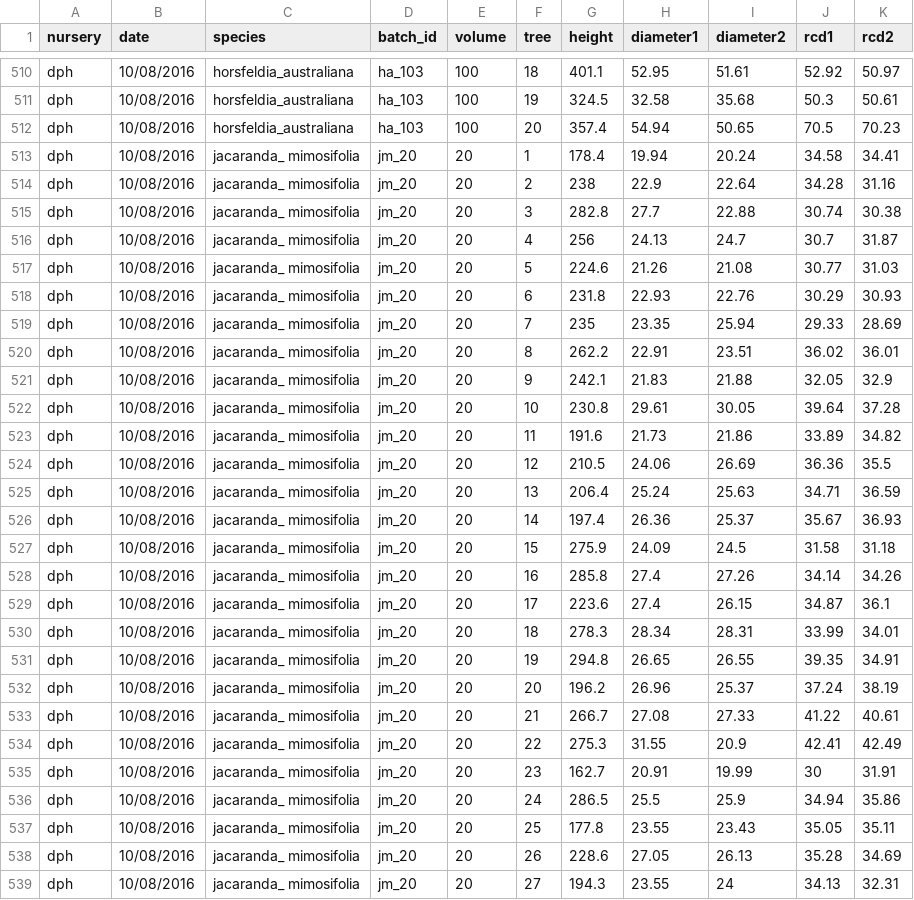
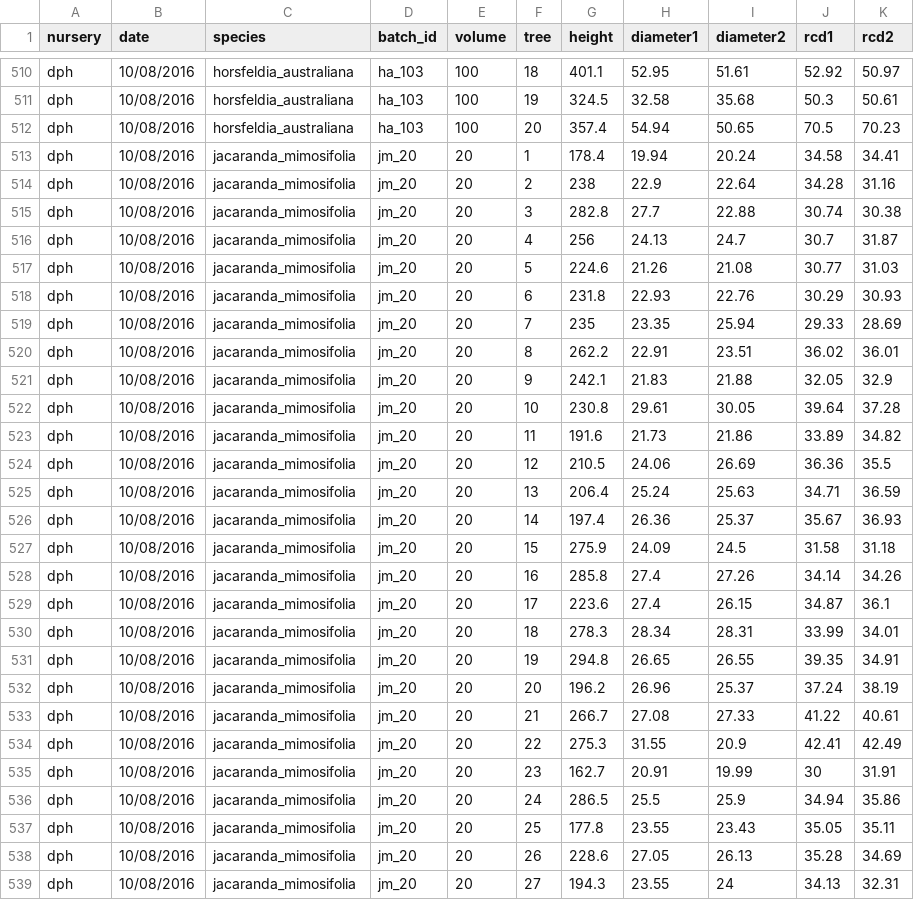
Before and after one commit to CourtneyCampany/treestockassessment, a CSV file: data/darwin_sizeindex.csv, drawn as a sheet; only a part is shown, gaps mark what is left out; the diff covers the shown part only.

```diff
--- a/data/darwin_sizeindex.csv
+++ b/data/darwin_sizeindex.csv
@@ -512,28 +512,28 @@ dph,10/08/2016,horsfeldia_australiana,ha_103,100,19,324.5,32.58,35.68,50.3,50.61
 dph,10/08/2016,horsfeldia_australiana,ha_103,100,20,357.4,54.94,50.65,70.5,70.23
-dph,10/08/2016,jacaranda_ mimosifolia,jm_20,20,1,178.4,19.94,20.24,34.58,34.41
-dph,10/08/2016,jacaranda_ mimosifolia,jm_20,20,2,238,22.9,22.64,34.28,31.16
-dph,10/08/2016,jacaranda_ mimosifolia,jm_20,20,3,282.8,27.7,22.88,30.74,30.38
-dph,10/08/2016,jacaranda_ mimosifolia,jm_20,20,4,256,24.13,24.7,30.7,31.87
-dph,10/08/2016,jacaranda_ mimosifolia,jm_20,20,5,224.6,21.26,21.08,30.77,31.03
-dph,10/08/2016,jacaranda_ mimosifolia,jm_20,20,6,231.8,22.93,22.76,30.29,30.93
-dph,10/08/2016,jacaranda_ mimosifolia,jm_20,20,7,235,23.35,25.94,29.33,28.69
-dph,10/08/2016,jacaranda_ mimosifolia,jm_20,20,8,262.2,22.91,23.51,36.02,36.01
-dph,10/08/2016,jacaranda_ mimosifolia,jm_20,20,9,242.1,21.83,21.88,32.05,32.9
-dph,10/08/2016,jacaranda_ mimosifolia,jm_20,20,10,230.8,29.61,30.05,39.64,37.28
-dph,10/08/2016,jacaranda_ mimosifolia,jm_20,20,11,191.6,21.73,21.86,33.89,34.82
-dph,10/08/2016,jacaranda_ mimosifolia,jm_20,20,12,210.5,24.06,26.69,36.36,35.5
-dph,10/08/2016,jacaranda_ mimosifolia,jm_20,20,13,206.4,25.24,25.63,34.71,36.59
-dph,10/08/2016,jacaranda_ mimosifolia,jm_20,20,14,197.4,26.36,25.37,35.67,36.93
-dph,10/08/2016,jacaranda_ mimosifolia,jm_20,20,15,275.9,24.09,24.5,31.58,31.18
-dph,10/08/2016,jacaranda_ mimosifolia,jm_20,20,16,285.8,27.4,27.26,34.14,34.26
-dph,10/08/2016,jacaranda_ mimosifolia,jm_20,20,17,223.6,27.4,26.15,34.87,36.1
-dph,10/08/2016,jacaranda_ mimosifolia,jm_20,20,18,278.3,28.34,28.31,33.99,34.01
-dph,10/08/2016,jacaranda_ mimosifolia,jm_20,20,19,294.8,26.65,26.55,39.35,34.91
-dph,10/08/2016,jacaranda_ mimosifolia,jm_20,20,20,196.2,26.96,25.37,37.24,38.19
-dph,10/08/2016,jacaranda_ mimosifolia,jm_20,20,21,266.7,27.08,27.33,41.22,40.61
-dph,10/08/2016,jacaranda_ mimosifolia,jm_20,20,22,275.3,31.55,20.9,42.41,42.49
-dph,10/08/2016,jacaranda_ mimosifolia,jm_20,20,23,162.7,20.91,19.99,30,31.91
-dph,10/08/2016,jacaranda_ mimosifolia,jm_20,20,24,286.5,25.5,25.9,34.94,35.86
-dph,10/08/2016,jacaranda_ mimosifolia,jm_20,20,25,177.8,23.55,23.43,35.05,35.11
-dph,10/08/2016,jacaranda_ mimosifolia,jm_20,20,26,228.6,27.05,26.13,35.28,34.69
-dph,10/08/2016,jacaranda_ mimosifolia,jm_20,20,27,194.3,23.55,24,34.13,32.31
+dph,10/08/2016,jacaranda_mimosifolia,jm_20,20,1,178.4,19.94,20.24,34.58,34.41
+dph,10/08/2016,jacaranda_mimosifolia,jm_20,20,2,238,22.9,22.64,34.28,31.16
+dph,10/08/2016,jacaranda_mimosifolia,jm_20,20,3,282.8,27.7,22.88,30.74,30.38
+dph,10/08/2016,jacaranda_mimosifolia,jm_20,20,4,256,24.13,24.7,30.7,31.87
+dph,10/08/2016,jacaranda_mimosifolia,jm_20,20,5,224.6,21.26,21.08,30.77,31.03
+dph,10/08/2016,jacaranda_mimosifolia,jm_20,20,6,231.8,22.93,22.76,30.29,30.93
+dph,10/08/2016,jacaranda_mimosifolia,jm_20,20,7,235,23.35,25.94,29.33,28.69
+dph,10/08/2016,jacaranda_mimosifolia,jm_20,20,8,262.2,22.91,23.51,36.02,36.01
+dph,10/08/2016,jacaranda_mimosifolia,jm_20,20,9,242.1,21.83,21.88,32.05,32.9
+dph,10/08/2016,jacaranda_mimosifolia,jm_20,20,10,230.8,29.61,30.05,39.64,37.28
+dph,10/08/2016,jacaranda_mimosifolia,jm_20,20,11,191.6,21.73,21.86,33.89,34.82
+dph,10/08/2016,jacaranda_mimosifolia,jm_20,20,12,210.5,24.06,26.69,36.36,35.5
+dph,10/08/2016,jacaranda_mimosifolia,jm_20,20,13,206.4,25.24,25.63,34.71,36.59
+dph,10/08/2016,jacaranda_mimosifolia,jm_20,20,14,197.4,26.36,25.37,35.67,36.93
+dph,10/08/2016,jacaranda_mimosifolia,jm_20,20,15,275.9,24.09,24.5,31.58,31.18
+dph,10/08/2016,jacaranda_mimosifolia,jm_20,20,16,285.8,27.4,27.26,34.14,34.26
+dph,10/08/2016,jacaranda_mimosifolia,jm_20,20,17,223.6,27.4,26.15,34.87,36.1
+dph,10/08/2016,jacaranda_mimosifolia,jm_20,20,18,278.3,28.34,28.31,33.99,34.01
+dph,10/08/2016,jacaranda_mimosifolia,jm_20,20,19,294.8,26.65,26.55,39.35,34.91
+dph,10/08/2016,jacaranda_mimosifolia,jm_20,20,20,196.2,26.96,25.37,37.24,38.19
+dph,10/08/2016,jacaranda_mimosifolia,jm_20,20,21,266.7,27.08,27.33,41.22,40.61
+dph,10/08/2016,jacaranda_mimosifolia,jm_20,20,22,275.3,31.55,20.9,42.41,42.49
+dph,10/08/2016,jacaranda_mimosifolia,jm_20,20,23,162.7,20.91,19.99,30,31.91
+dph,10/08/2016,jacaranda_mimosifolia,jm_20,20,24,286.5,25.5,25.9,34.94,35.86
+dph,10/08/2016,jacaranda_mimosifolia,jm_20,20,25,177.8,23.55,23.43,35.05,35.11
+dph,10/08/2016,jacaranda_mimosifolia,jm_20,20,26,228.6,27.05,26.13,35.28,34.69
+dph,10/08/2016,jacaranda_mimosifolia,jm_20,20,27,194.3,23.55,24,34.13,32.31
```
Also changed, not shown: 18 edited cells elsewhere in this file, calculated_data/manor_clean.csv, data/kempscreek_sizeindex.csv, 19 other files.
